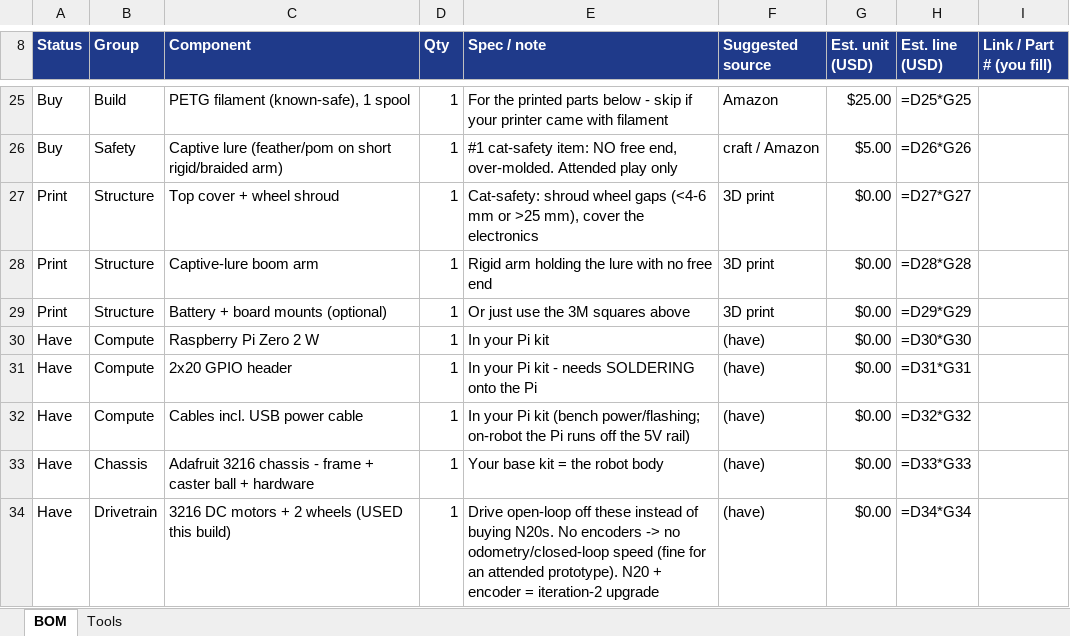
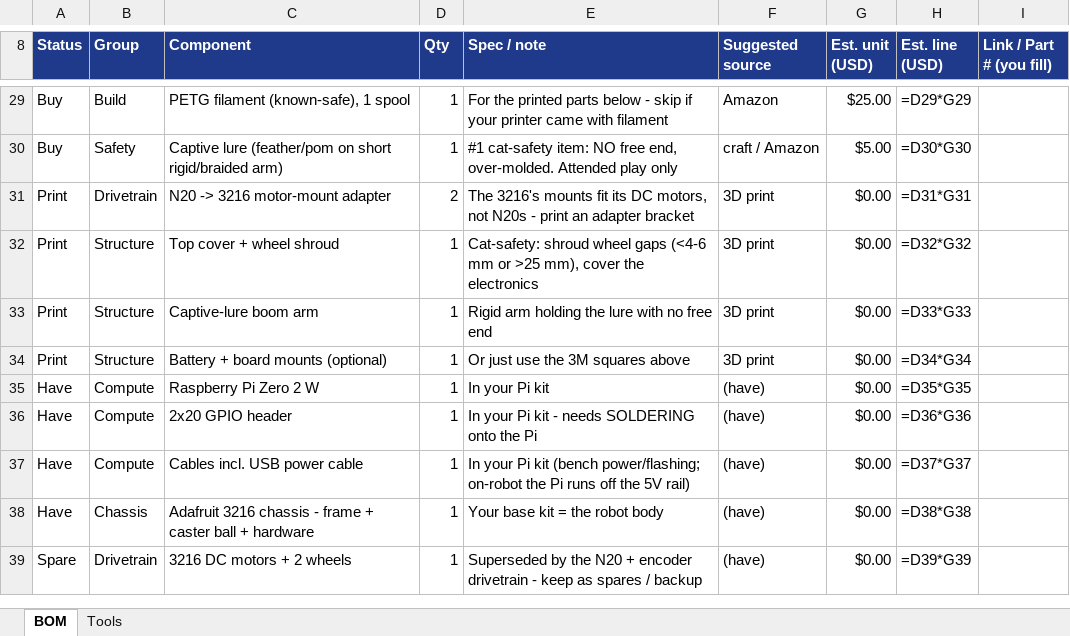
Before and after one commit to acbecquet/roybot, an Excel workbook: docs/phase2/roybot-prototype-BOM.xlsx, sheet BOM, drawn as a sheet; only a part is shown, gaps mark what is left out; values as stored, in another font and other column widths than the file's, no borders; formulas without a stored value are shown as written; conditional formats not drawn; addresses are those after the commit; the diff covers the shown part only; the diff names each change by its address in the sheet, - before the commit and + after, or states it on an @@ line.

```diff
--- a/docs/phase2/roybot-prototype-BOM.xlsx (sheet BOM)
+++ b/docs/phase2/roybot-prototype-BOM.xlsx (sheet BOM)
-H29 (Est. line (USD)): =D25*G25
+H29 (Est. line (USD)): =D29*G29
-H30 (Est. line (USD)): =D26*G26
+H30 (Est. line (USD)): =D30*G30
+row 31: Print | Drivetrain | N20 -> 3216 motor-mount adapter | 2 | The 3216's mounts fit its DC motors, not N20s - print an adapter bracket | 3D print | $0.00 | =D31*G31
-H32 (Est. line (USD)): =D27*G27
+H32 (Est. line (USD)): =D32*G32
-H33 (Est. line (USD)): =D28*G28
+H33 (Est. line (USD)): =D33*G33
-H34 (Est. line (USD)): =D29*G29
+H34 (Est. line (USD)): =D34*G34
-H35 (Est. line (USD)): =D30*G30
+H35 (Est. line (USD)): =D35*G35
-H36 (Est. line (USD)): =D31*G31
+H36 (Est. line (USD)): =D36*G36
-H37 (Est. line (USD)): =D32*G32
+H37 (Est. line (USD)): =D37*G37
-H38 (Est. line (USD)): =D33*G33
+H38 (Est. line (USD)): =D38*G38
-A39 (Status): Have
+A39 (Status): Spare
-C39 (Component): 3216 DC motors + 2 wheels (USED this build)
+C39 (Component): 3216 DC motors + 2 wheels
-E39 (Spec / note): Drive open-loop off these instead of buying N20s. No encoders -> no odometry/closed-loop speed (fine for an attended prototype). N20 + encoder = iteration-2 upgrade
+E39 (Spec / note): Superseded by the N20 + encoder drivetrain - keep as spares / backup
-H39 (Est. line (USD)): =D34*G34
+H39 (Est. line (USD)): =D39*G39
```
Also changed, not shown: 4 added rows and 26 edited cells elsewhere in this sheet, 3 other files.
